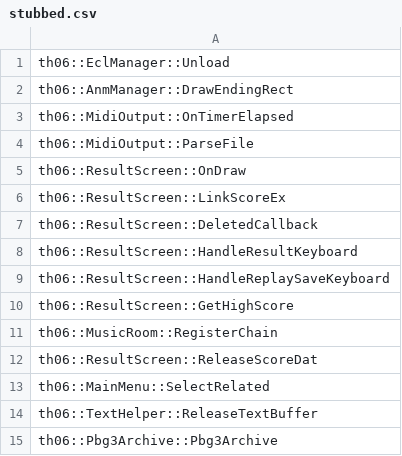
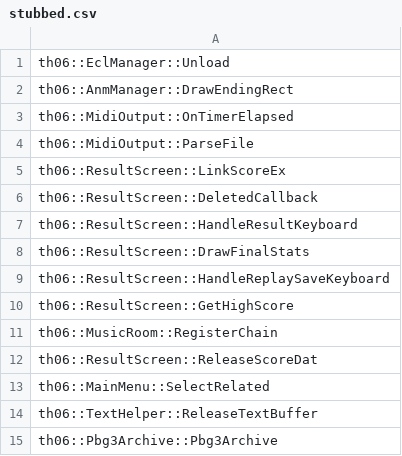
Before and after one commit to happyhavoc/th06, a CSV file: config/stubbed.csv, drawn as a sheet.

```diff
--- a/config/stubbed.csv
+++ b/config/stubbed.csv
@@ -4,3 +4,2 @@ th06::MidiOutput::OnTimerElapsed
 th06::MidiOutput::ParseFile
-th06::ResultScreen::OnDraw
 th06::ResultScreen::LinkScoreEx
@@ -8,2 +7,3 @@ th06::ResultScreen::DeletedCallback
 th06::ResultScreen::HandleResultKeyboard
+th06::ResultScreen::DrawFinalStats
 th06::ResultScreen::HandleReplaySaveKeyboard
```
Also changed, not shown: config/globals.csv, config/implemented.csv, 5 other files.
